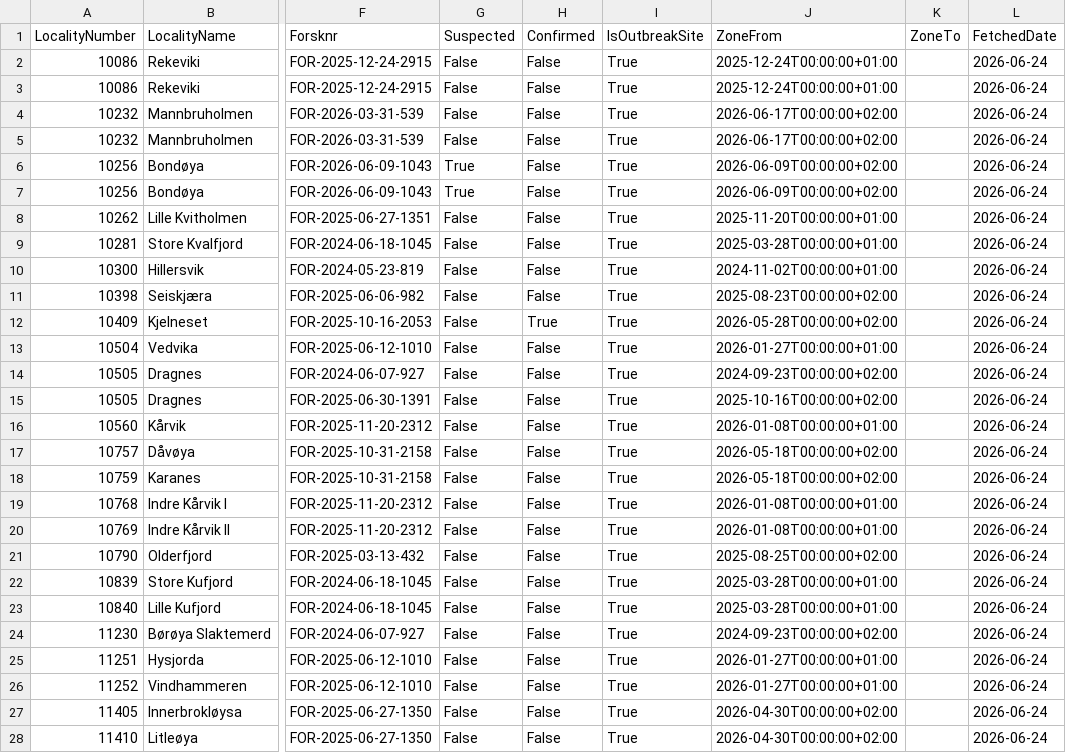
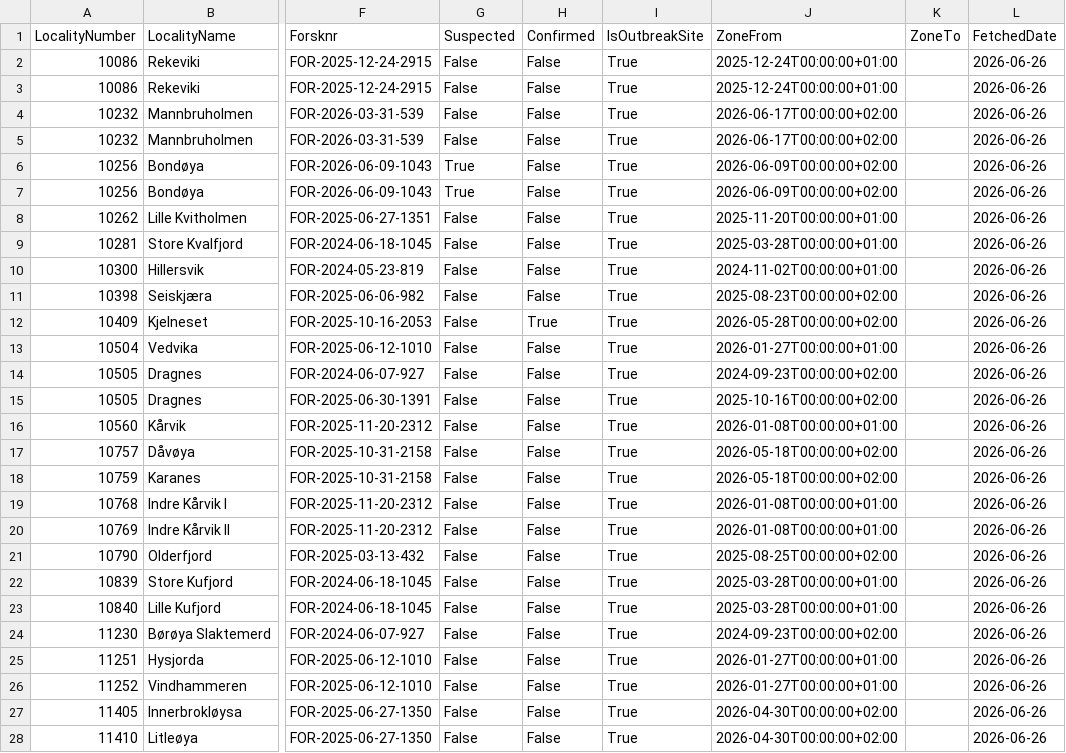
Before and after one commit to ofa082-png/salmofin, a CSV file: disease_zones.csv, drawn as a sheet; only a part is shown, gaps mark what is left out; the diff covers the shown part only; the diff names each change by its address in the sheet, - before the commit and + after, or states it on an @@ line.

```diff
--- a/disease_zones.csv
+++ b/disease_zones.csv
-L2:L28 (FetchedDate): 2026-06-24
+L2:L28 (FetchedDate): 2026-06-26
```
Also changed, not shown: 164 edited cells elsewhere in this file, 1 other file.
